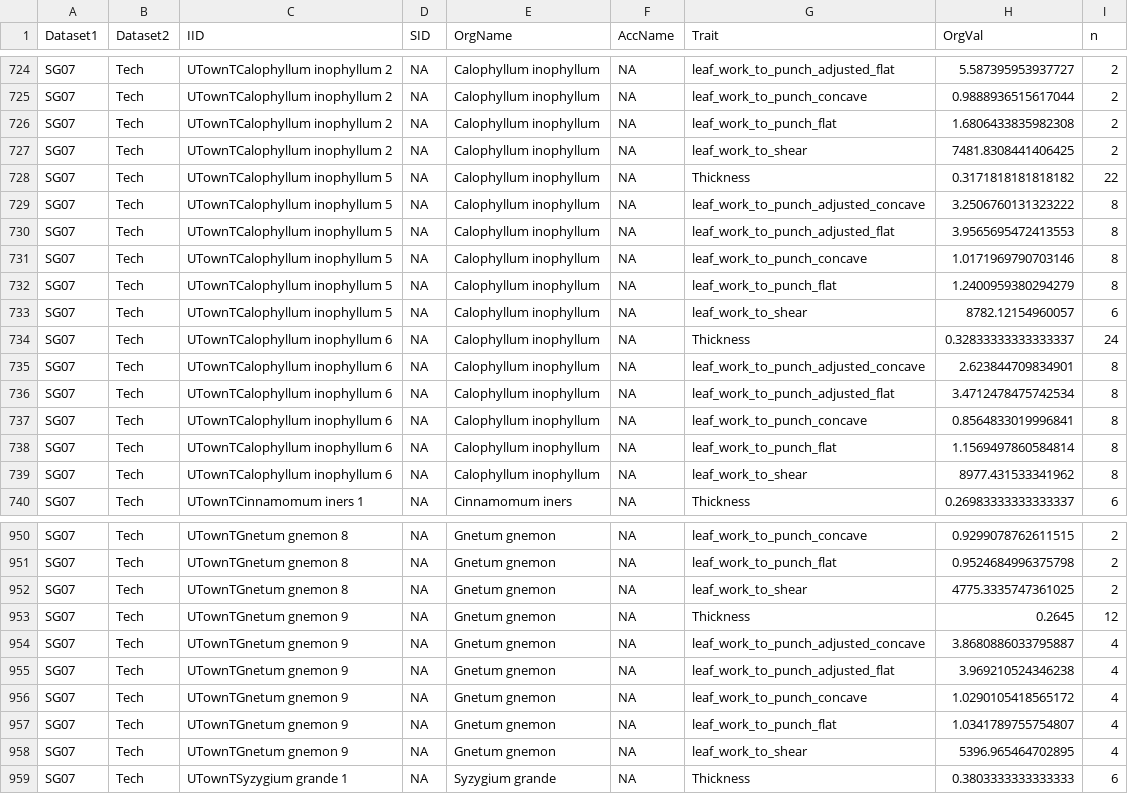
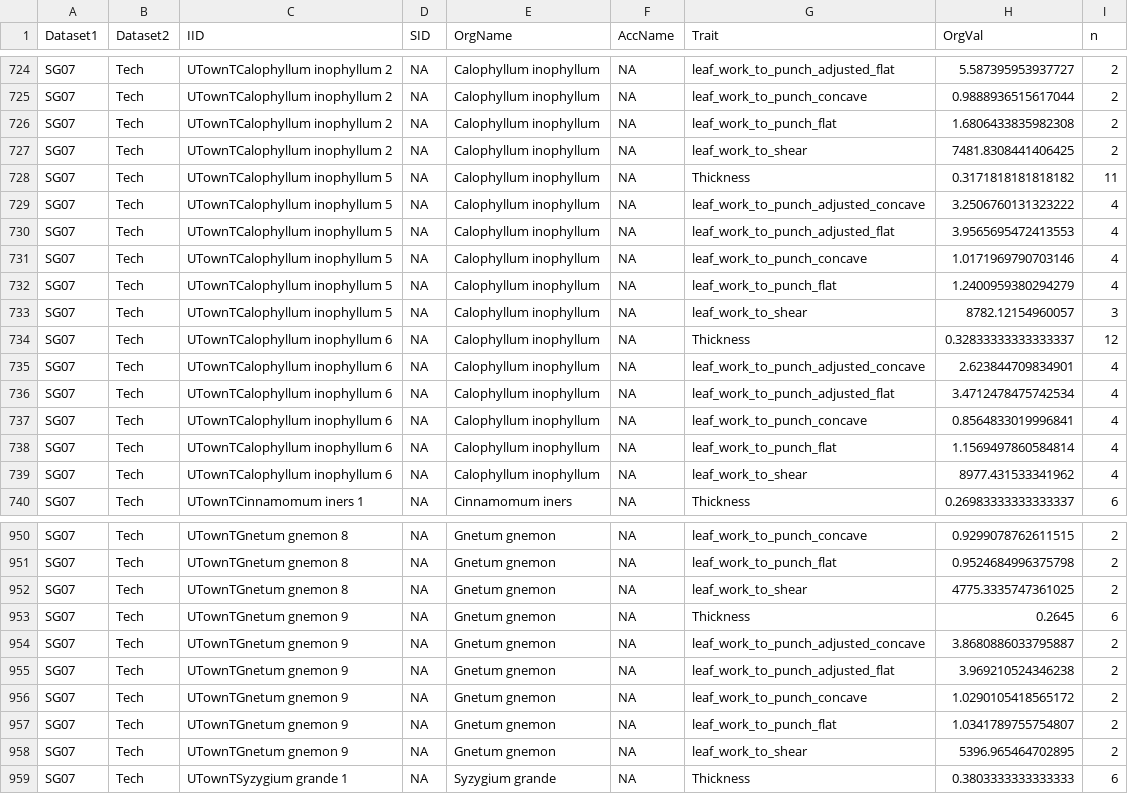
Before and after one commit to hrlai/SGtraits.build, a CSV file: data/Brouwer_2016/data.csv, drawn as a sheet; only a part is shown, gaps mark what is left out.

Commit message:
fix many-to-many matches in Brouwer_2016

```diff
--- a/data/Brouwer_2016/data.csv
+++ b/data/Brouwer_2016/data.csv
@@ -727,14 +727,14 @@ SG07,Tech,UTownTCalophyllum inophyllum 2,NA,Calophyllum inophyllum,NA,leaf_work_
 SG07,Tech,UTownTCalophyllum inophyllum 2,NA,Calophyllum inophyllum,NA,leaf_work_to_shear,7481.8308441406425,2
-SG07,Tech,UTownTCalophyllum inophyllum 5,NA,Calophyllum inophyllum,NA,Thickness,0.3171818181818182,22
-SG07,Tech,UTownTCalophyllum inophyllum 5,NA,Calophyllum inophyllum,NA,leaf_work_to_punch_adjusted_concave,3.2506760131323222,8
-SG07,Tech,UTownTCalophyllum inophyllum 5,NA,Calophyllum inophyllum,NA,leaf_work_to_punch_adjusted_flat,3.9565695472413553,8
-SG07,Tech,UTownTCalophyllum inophyllum 5,NA,Calophyllum inophyllum,NA,leaf_work_to_punch_concave,1.0171969790703146,8
-SG07,Tech,UTownTCalophyllum inophyllum 5,NA,Calophyllum inophyllum,NA,leaf_work_to_punch_flat,1.2400959380294279,8
-SG07,Tech,UTownTCalophyllum inophyllum 5,NA,Calophyllum inophyllum,NA,leaf_work_to_shear,8782.12154960057,6
-SG07,Tech,UTownTCalophyllum inophyllum 6,NA,Calophyllum inophyllum,NA,Thickness,0.32833333333333337,24
-SG07,Tech,UTownTCalophyllum inophyllum 6,NA,Calophyllum inophyllum,NA,leaf_work_to_punch_adjusted_concave,2.623844709834901,8
-SG07,Tech,UTownTCalophyllum inophyllum 6,NA,Calophyllum inophyllum,NA,leaf_work_to_punch_adjusted_flat,3.4712478475742534,8
-SG07,Tech,UTownTCalophyllum inophyllum 6,NA,Calophyllum inophyllum,NA,leaf_work_to_punch_concave,0.8564833019996841,8
-SG07,Tech,UTownTCalophyllum inophyllum 6,NA,Calophyllum inophyllum,NA,leaf_work_to_punch_flat,1.1569497860584814,8
-SG07,Tech,UTownTCalophyllum inophyllum 6,NA,Calophyllum inophyllum,NA,leaf_work_to_shear,8977.431533341962,8
+SG07,Tech,UTownTCalophyllum inophyllum 5,NA,Calophyllum inophyllum,NA,Thickness,0.3171818181818182,11
+SG07,Tech,UTownTCalophyllum inophyllum 5,NA,Calophyllum inophyllum,NA,leaf_work_to_punch_adjusted_concave,3.2506760131323222,4
+SG07,Tech,UTownTCalophyllum inophyllum 5,NA,Calophyllum inophyllum,NA,leaf_work_to_punch_adjusted_flat,3.9565695472413553,4
+SG07,Tech,UTownTCalophyllum inophyllum 5,NA,Calophyllum inophyllum,NA,leaf_work_to_punch_concave,1.0171969790703146,4
+SG07,Tech,UTownTCalophyllum inophyllum 5,NA,Calophyllum inophyllum,NA,leaf_work_to_punch_flat,1.2400959380294279,4
+SG07,Tech,UTownTCalophyllum inophyllum 5,NA,Calophyllum inophyllum,NA,leaf_work_to_shear,8782.12154960057,3
+SG07,Tech,UTownTCalophyllum inophyllum 6,NA,Calophyllum inophyllum,NA,Thickness,0.32833333333333337,12
+SG07,Tech,UTownTCalophyllum inophyllum 6,NA,Calophyllum inophyllum,NA,leaf_work_to_punch_adjusted_concave,2.623844709834901,4
+SG07,Tech,UTownTCalophyllum inophyllum 6,NA,Calophyllum inophyllum,NA,leaf_work_to_punch_adjusted_flat,3.4712478475742534,4
+SG07,Tech,UTownTCalophyllum inophyllum 6,NA,Calophyllum inophyllum,NA,leaf_work_to_punch_concave,0.8564833019996841,4
+SG07,Tech,UTownTCalophyllum inophyllum 6,NA,Calophyllum inophyllum,NA,leaf_work_to_punch_flat,1.1569497860584814,4
+SG07,Tech,UTownTCalophyllum inophyllum 6,NA,Calophyllum inophyllum,NA,leaf_work_to_shear,8977.431533341962,4
 SG07,Tech,UTownTCinnamomum iners 1,NA,Cinnamomum iners,NA,Thickness,0.26983333333333337,6
@@ -952,8 +952,8 @@ SG07,Tech,UTownTGnetum gnemon 8,NA,Gnetum gnemon,NA,leaf_work_to_punch_flat,0.95
 SG07,Tech,UTownTGnetum gnemon 8,NA,Gnetum gnemon,NA,leaf_work_to_shear,4775.3335747361025,2
-SG07,Tech,UTownTGnetum gnemon 9,NA,Gnetum gnemon,NA,Thickness,0.2645,12
-SG07,Tech,UTownTGnetum gnemon 9,NA,Gnetum gnemon,NA,leaf_work_to_punch_adjusted_concave,3.8680886033795887,4
-SG07,Tech,UTownTGnetum gnemon 9,NA,Gnetum gnemon,NA,leaf_work_to_punch_adjusted_flat,3.969210524346238,4
-SG07,Tech,UTownTGnetum gnemon 9,NA,Gnetum gnemon,NA,leaf_work_to_punch_concave,1.0290105418565172,4
-SG07,Tech,UTownTGnetum gnemon 9,NA,Gnetum gnemon,NA,leaf_work_to_punch_flat,1.0341789755754807,4
-SG07,Tech,UTownTGnetum gnemon 9,NA,Gnetum gnemon,NA,leaf_work_to_shear,5396.965464702895,4
+SG07,Tech,UTownTGnetum gnemon 9,NA,Gnetum gnemon,NA,Thickness,0.2645,6
+SG07,Tech,UTownTGnetum gnemon 9,NA,Gnetum gnemon,NA,leaf_work_to_punch_adjusted_concave,3.8680886033795887,2
+SG07,Tech,UTownTGnetum gnemon 9,NA,Gnetum gnemon,NA,leaf_work_to_punch_adjusted_flat,3.969210524346238,2
+SG07,Tech,UTownTGnetum gnemon 9,NA,Gnetum gnemon,NA,leaf_work_to_punch_concave,1.0290105418565172,2
+SG07,Tech,UTownTGnetum gnemon 9,NA,Gnetum gnemon,NA,leaf_work_to_punch_flat,1.0341789755754807,2
+SG07,Tech,UTownTGnetum gnemon 9,NA,Gnetum gnemon,NA,leaf_work_to_shear,5396.965464702895,2
 SG07,Tech,UTownTSyzygium grande 1,NA,Syzygium grande,NA,Thickness,0.3803333333333333,6
```
Also changed, not shown: 1 other file.
